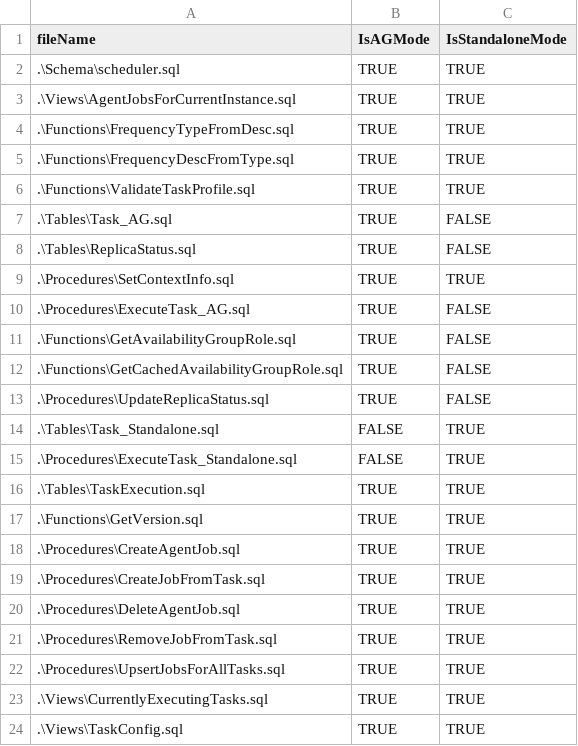
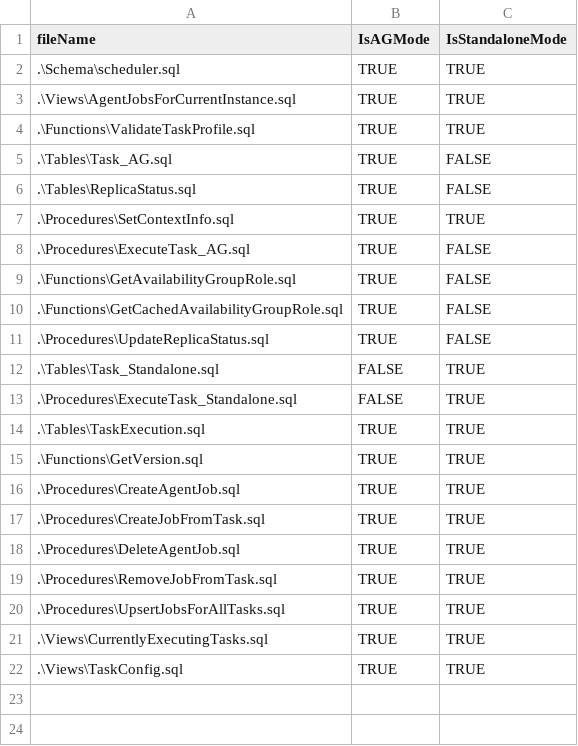
Before and after one commit to DBTrenches/tsqlscheduler, a CSV file: src/compileInclude.csv, drawn as a sheet.

Commit message:
remove frequency type desc

```diff
--- a/src/compileInclude.csv
+++ b/src/compileInclude.csv
@@ -3,4 +3,2 @@ fileName,IsAGMode,IsStandaloneMode
 .\Views\AgentJobsForCurrentInstance.sql,TRUE,TRUE
-.\Functions\FrequencyTypeFromDesc.sql,TRUE,TRUE
-.\Functions\FrequencyDescFromType.sql,TRUE,TRUE
 .\Functions\ValidateTaskProfile.sql,TRUE,TRUE
```
Also changed, not shown: 9 other files.
